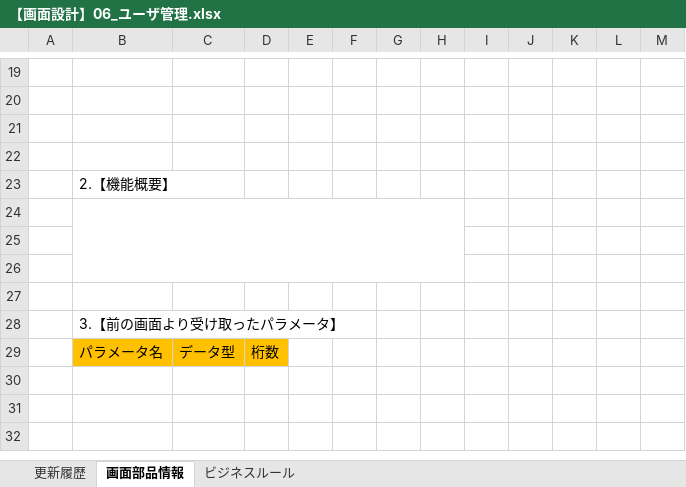
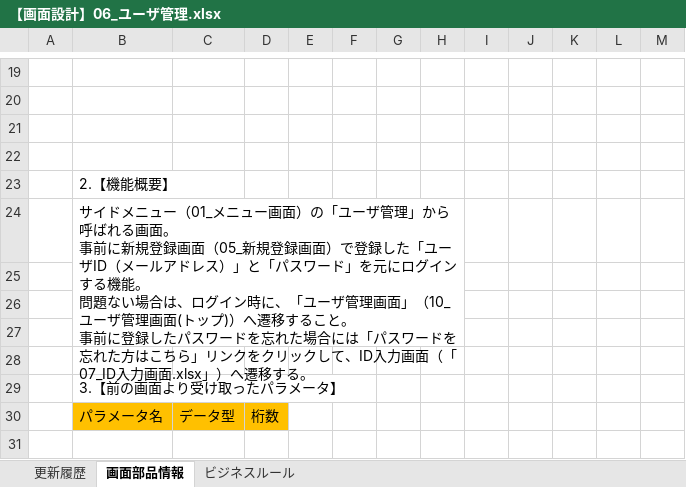
Before and after one commit to Fukuta-Y/Jashin_CAS_doc, an Excel workbook: 画面設計/【画面設計】06_ユーザ管理.xlsx, sheet 画面部品情報, drawn as a sheet; only a part is shown, gaps mark what is left out; the shorter side is filled out with more unchanged rows; values as stored, in another font and other column widths than the file's, no borders; charts and pictures not drawn; removed rows and columns are numbered as before the commit, all else as after; ↵ is a line break in a cell; the diff names each change by its address in the sheet, - before the commit and + after, or states it on an @@ line.

```diff
--- a/画面設計/【画面設計】06_ユーザ管理.xlsx (sheet 画面部品情報)
+++ b/画面設計/【画面設計】06_ユーザ管理.xlsx (sheet 画面部品情報)
+row 24:  | サイドメニュー（01_メニュー画面）の「ユーザ管理」から呼ばれる画面。 ↵ 事前に新規登録画面（05_新規登録画面）で登録した「ユーザID（メールアドレス）」と「パスワード」を元にログインする機能。 ↵ 問題ない場合は、ログイン時に、「ユーザ管理画面」（10_ユーザ管理画面(トップ)）へ遷移すること。 ↵ 事前に登録したパスワードを忘れた場合には「パスワードを忘れた方はこちら」リンクをクリックして、ID入力画面（「07_ID入力画面.xlsx」）へ遷移する。
-B24:H26 merged
```
Also changed, not shown: 画面設計/【画面設計】08_質問回答画面.xlsx, 画面設計/【画面設計】09_パスワード再登録.xlsx, 11 other files.
